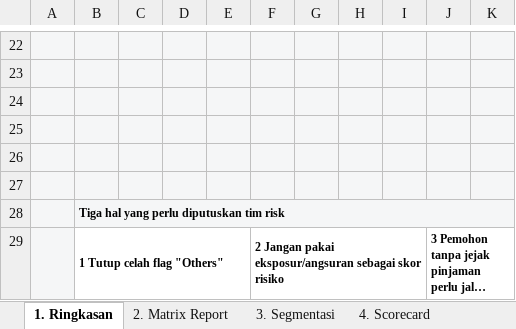
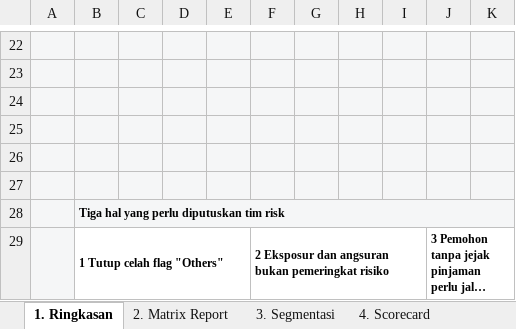
Before and after one commit to achmadardanip/slik-data-analyst, an Excel workbook: output/SLIK_Analysis_Dashboard.xlsx, sheet 1. Ringkasan, drawn as a sheet; only a part is shown, gaps mark what is left out; long unchanged cells end in …; values as stored, in another font and other column widths than the file's, no borders; charts and pictures not drawn; the diff covers the shown part only; the diff names each change by its address in the sheet, - before the commit and + after, or states it on an @@ line.

Commit message:
Kenali kartu kredit ber-Sandi Referensi P05 sesuai REF#15
REF#15 pada KODE REFERENSI memuat dua skema sandi jenis kredit yang dipakai
berdampingan di data: sandi lama (30 = Kartu Kredit, tersimpan sebagai 'X-30')
dan Sandi Referensi baru (P05 = Kartu Kredit/Kartu Pembiayaan Syariah). Query
hanya membaca 'X-30', padahal seluruh 511 fasilitas 'X-30' sudah non-aktif dan
860 kartu kredit aktif memakai P05. Akibatnya ketiga kolom kartu kredit nol
untuk seluruh 587 pemohon dan Rp 73,0 miliar limit kartu kredit tercatat di
kolom KTA.

Dampak pada tabel wajib (7 dari 25 kolom, 300-353 pemohon):
  plafond_credit_card_active_max, plafond_credit_card_active_sum,
  balance_credit_card_active_sum, balance_personal_loan_active_sum,
  installment_personal_loan_active_sum, slik_installment, slik_exposure
Tidak berubah: whitelist_flag (61/16/510), seluruh kolom kolektibilitas & DPD,
matrix report, ukuran segmen, dan rekomendasi S2 (490 lolos / 83,5% / NPL 0%).

Analisis yang ikut diperbarui karena slik_exposure berubah:
- thin file 154 -> 107 pemohon (18,2% basis)
- Gini slik_exposure 0,115 -> 0,395 (AUC 0,302, arah tetap terbalik)
- bad rate desil eksposur 20,3% -> 8,5% menjadi 27,1% -> 3,4%

Perbaikan lain:
- BPR/BPRS (prefix kode 60/62) dikecualikan eksplisit dari klasifikasi nonbank
  agar kode sesuai komentarnya; ada BPRS yang namanya tidak memuat "BPR".
  Diverifikasi tidak mengubah satu pun nilai keluaran.
- Koreksi jumlah sel tanggal '#VALUE!' pada README & notebook: 2.331 -> 3.483
  (tanggalKondisi 2.044, tanggalAkadAwal 1.128, tanggalUpdate 292,
  tanggalJatuhTempo 19). tanggalAwalKredit tetap bersih 100%, MOB tidak
  terpengaruh.
- README menambah bagian provenance kedua dokumen referensi (KODE REFERENSI
  dan Pedoman Penyusunan Laporan Debitur SLIK V6.1) beserta pemakaiannya.

Verifikasi: DuckDB & pandas murni sepakat pada seluruh 587x25 sel; BigQuery vs
lokal 14.668/14.675 sel identik (7 sel slik_installment beda 0,01 karena
pembulatan floating-point); 6 view diuji terhadap CSV output dan identik;
notebook tereksekusi penuh 15/15 sel tanpa error, 2 cross-check IDENTIK.

```diff
--- a/output/SLIK_Analysis_Dashboard.xlsx (sheet 1. Ringkasan)
+++ b/output/SLIK_Analysis_Dashboard.xlsx (sheet 1. Ringkasan)
-F29: 2 Jangan pakai eksposur/angsuran sebagai skor risiko
+F29: 2 Eksposur dan angsuran bukan pemeringkat risiko
```
Also changed, not shown: 2 edited cells elsewhere in this sheet, sheet data_agregat, sheet data_customer, sheet 4. Scorecard, sheet Catatan & Asumsi, sheet 3. Segmentasi, sheet 2. Matrix Report, 2 more sheets, charts or pictures, 10 other files.
